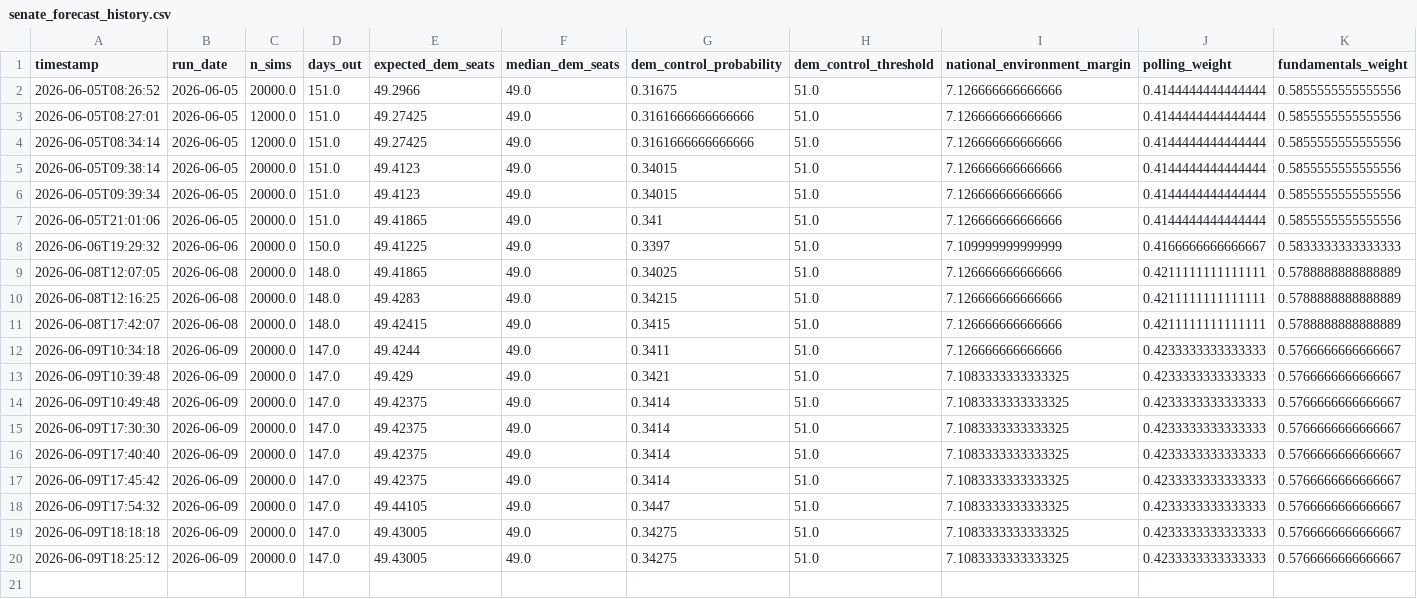
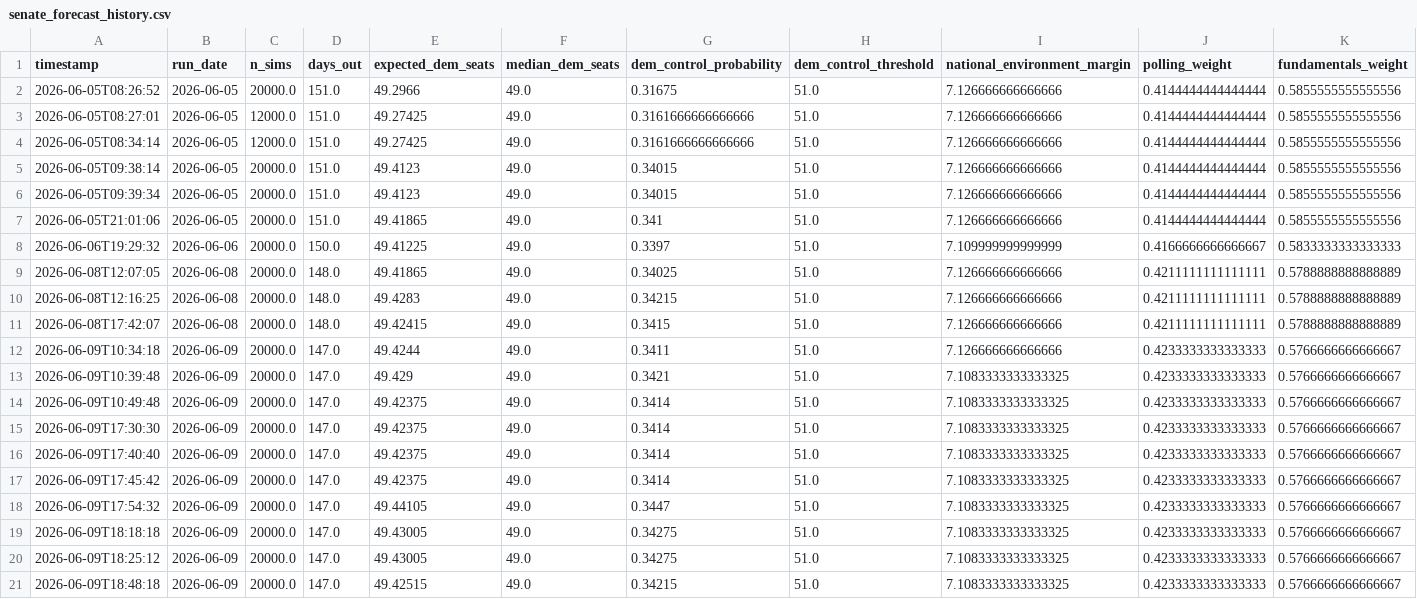
Before and after one commit to benyelin/2026-senate-model, a CSV file: outputs/senate_forecast_history.csv, drawn as a sheet; only a part is shown; rows hold the shown columns only; the diff names each change by its address in the sheet, - before the commit and + after, or states it on an @@ line.

Commit message:
Update model inputs and dashboard outputs

```diff
--- a/outputs/senate_forecast_history.csv
+++ b/outputs/senate_forecast_history.csv
+row 21: 2026-06-09T18:48:18 | 2026-06-09 | 20000.0 | 147.0 | 49.42515 | 49.0 | 0.34215 | 51.0 | 7.1083333333333325 | 0.4233333333333333 | 0.5766666666666667
```
Also changed, not shown: inputs/bayesian_update_generated.csv, outputs/forecast_summary.csv, 10 other files.
